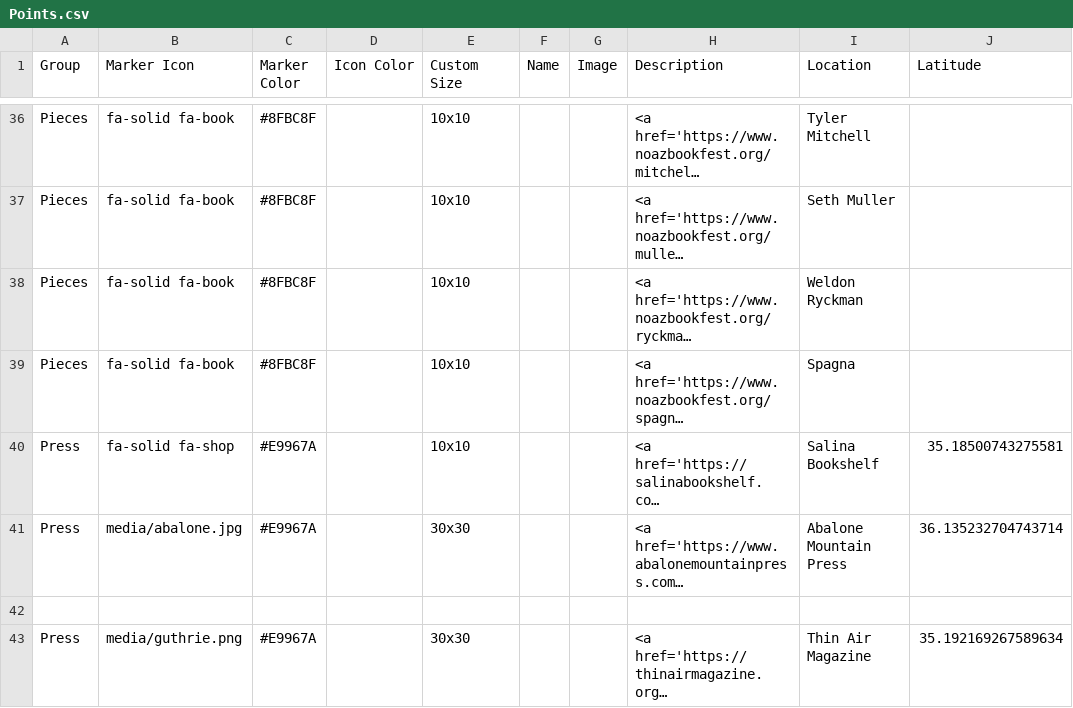
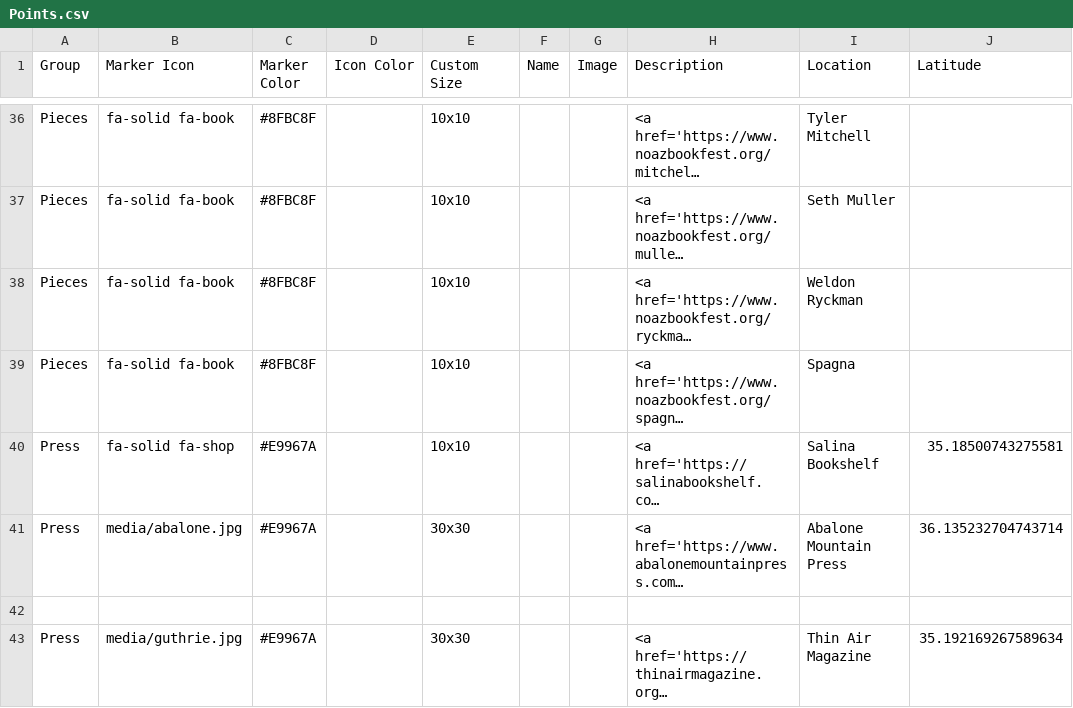
Before and after one commit to weldonryckman/noaz_leaflet, a CSV file: csv/Points.csv, drawn as a sheet; only a part is shown, gaps mark what is left out; long unchanged cells end in …; the diff names each change by its address in the sheet, - before the commit and + after, or states it on an @@ line.

Commit message:
Update Points.csv

```diff
--- a/csv/Points.csv
+++ b/csv/Points.csv
-B43 (Marker Icon): media/guthrie.png
+B43 (Marker Icon): media/guthrie.jpg
```
